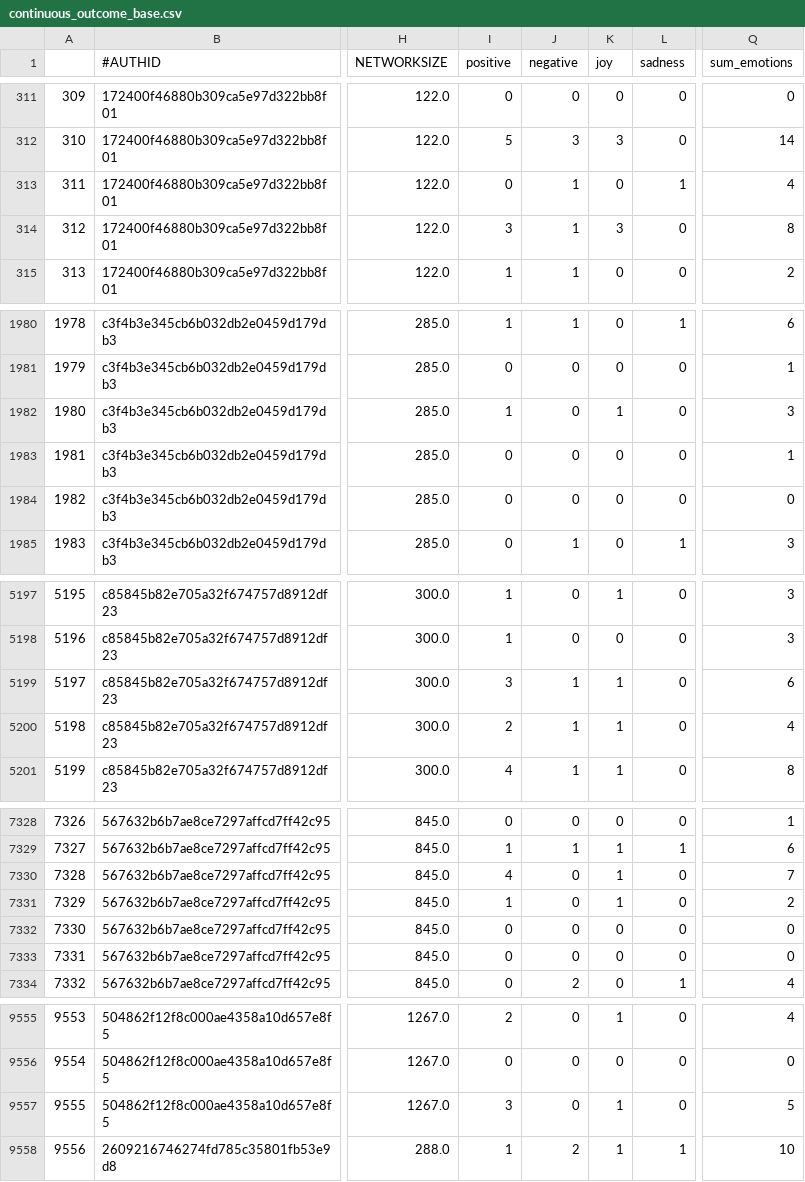
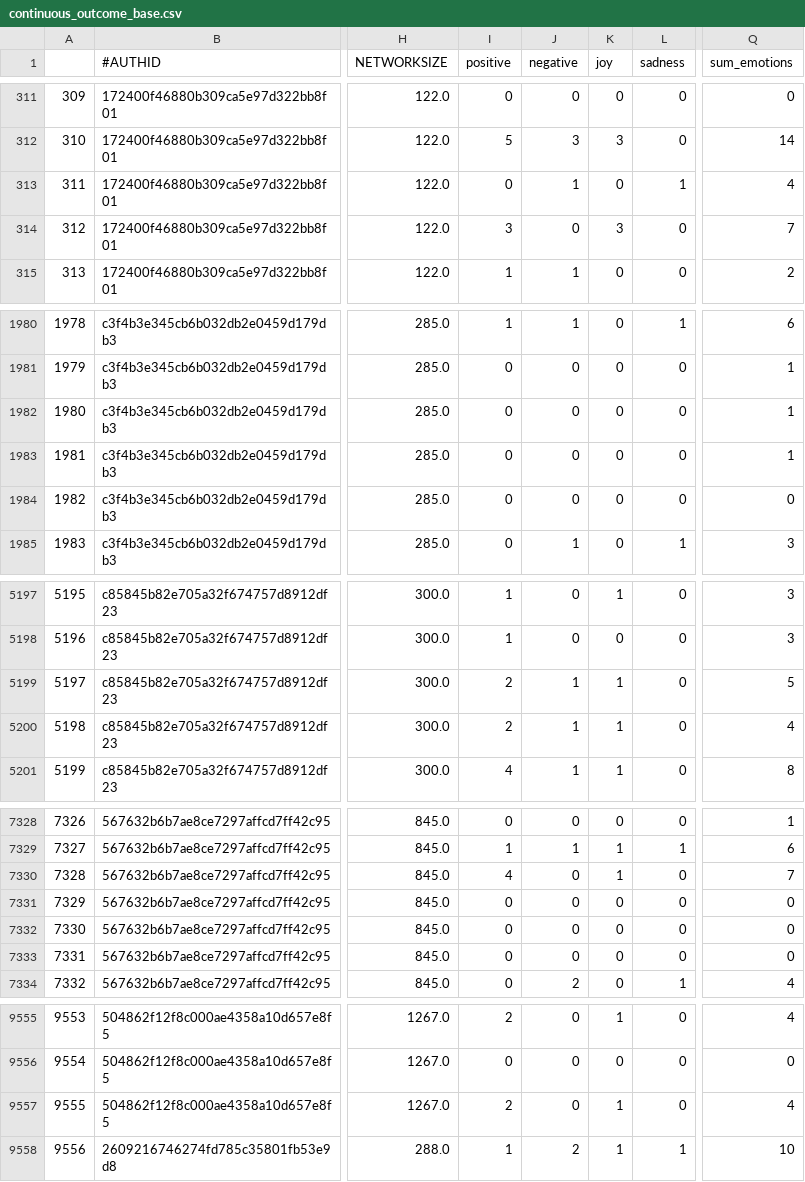
Before and after one commit to nsileo/CompLingEmotion, a CSV file: continuous_outcome_base.csv, drawn as a sheet; only a part is shown, gaps mark what is left out; the diff covers the shown part only; the diff names each change by its address in the sheet, - before the commit and + after, or states it on an @@ line.

```diff
--- a/continuous_outcome_base.csv
+++ b/continuous_outcome_base.csv
-J314 (negative): 1
+J314 (negative): 0
-Q314 (sum_emotions): 8
+Q314 (sum_emotions): 7
-I1982 (positive): 1
+I1982 (positive): 0
-K1982 (joy): 1
+K1982 (joy): 0
-Q1982 (sum_emotions): 3
+Q1982 (sum_emotions): 1
-I5199 (positive): 3
+I5199 (positive): 2
-Q5199 (sum_emotions): 6
+Q5199 (sum_emotions): 5
-I7331 (positive): 1
+I7331 (positive): 0
-K7331 (joy): 1
+K7331 (joy): 0
-Q7331 (sum_emotions): 2
+Q7331 (sum_emotions): 0
-I9557 (positive): 3
+I9557 (positive): 2
-Q9557 (sum_emotions): 5
+Q9557 (sum_emotions): 4
```
Also changed, not shown: 26 edited cells elsewhere in this file, 1 other file.
